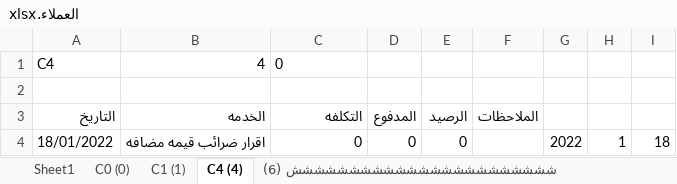
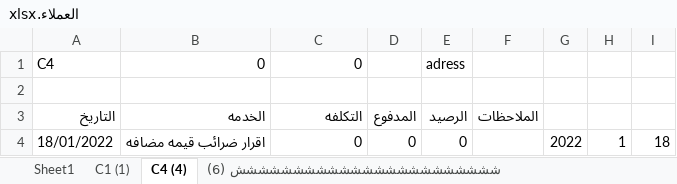
Before and after one commit to amr099/Clients-System-Python, an Excel workbook: العملاء.xlsx, sheet C4 (4), drawn as a sheet; values as stored, in another font and other column widths than the file's, no borders; the diff names each change by its address in the sheet, - before the commit and + after, or states it on an @@ line.

```diff
--- a/العملاء.xlsx (sheet C4 (4))
+++ b/العملاء.xlsx (sheet C4 (4))
-sheet tab: C0 (0)
-B1 (الخدمه): 4
+B1 (الخدمه): 0
-C1 alignment: left
+C1 alignment: right
-E1 (الرصيد): (empty)
+E1 (الرصيد): adress
```
Also changed, not shown: sheet الخدمات, sheet sad (66), sheet ششششششششششششششششششششششش (6), sheet ضضضضضضضضضضضضضضضضضضضضضضض (222), sheet C1 (1), other sheet tabs, المصروفات.xlsx, 5 other files.
